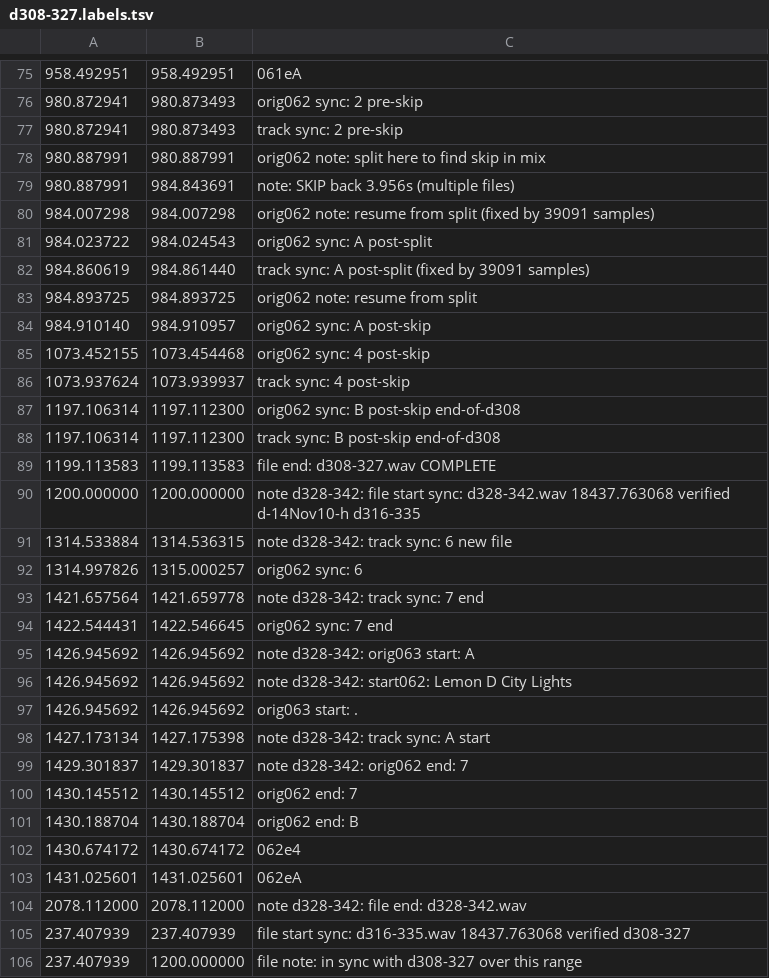
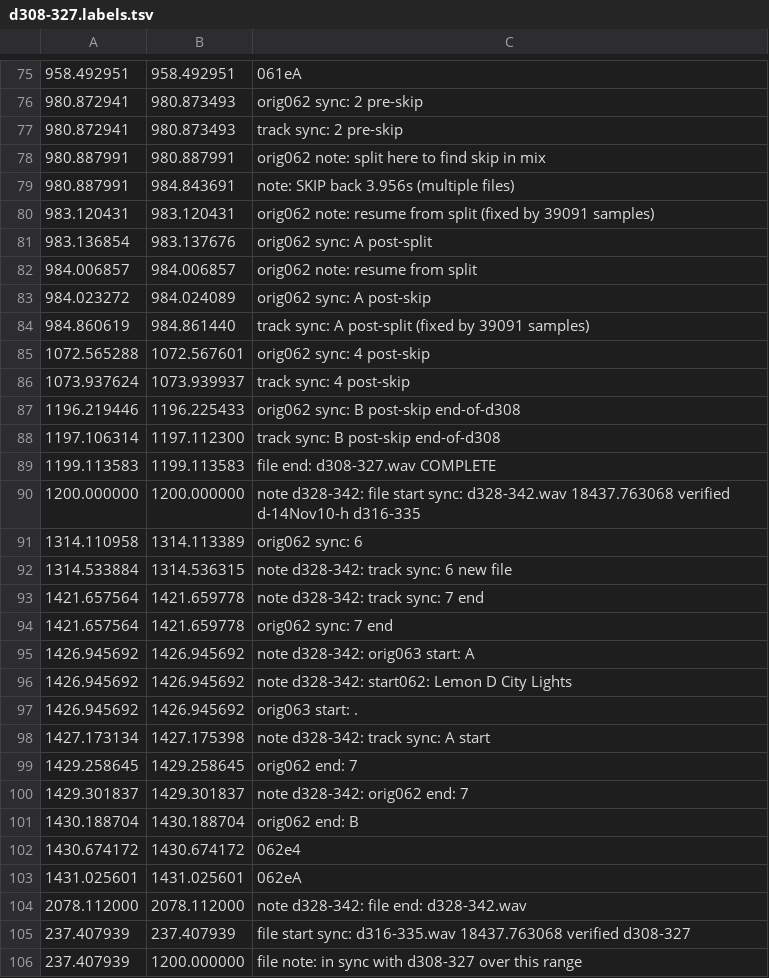
Before and after one commit to trjh/netradio_DNB_analysis, a TSV file: labels/d308-327.labels.tsv, drawn as a sheet; only a part is shown, gaps mark what is left out; removed rows and columns are numbered as before the commit, all else as after; the diff names each change by its address in the sheet, - before the commit and + after, or states it on an @@ line.

Commit message:
d308-327: tweaks with orig062

```diff
--- a/labels/d308-327.labels.tsv
+++ b/labels/d308-327.labels.tsv
-row 80: 984.007298 | 984.007298 | orig062 note: resume from split (fixed by 39091 samples)
-row 81: 984.023722 | 984.024543 | orig062 sync: A post-split
+row 80: 983.120431 | 983.120431 | orig062 note: resume from split (fixed by 39091 samples)
+row 81: 983.136854 | 983.137676 | orig062 sync: A post-split
+row 82: 984.006857 | 984.006857 | orig062 note: resume from split
+row 83: 984.023272 | 984.024089 | orig062 sync: A post-skip
-row 83: 984.893725 | 984.893725 | orig062 note: resume from split
-row 84: 984.910140 | 984.910957 | orig062 sync: A post-skip
-row 85: 1073.452155 | 1073.454468 | orig062 sync: 4 post-skip
+row 85: 1072.565288 | 1072.567601 | orig062 sync: 4 post-skip
-row 87: 1197.106314 | 1197.112300 | orig062 sync: B post-skip end-of-d308
+row 87: 1196.219446 | 1196.225433 | orig062 sync: B post-skip end-of-d308
+row 91: 1314.110958 | 1314.113389 | orig062 sync: 6
-row 92: 1314.997826 | 1315.000257 | orig062 sync: 6
-row 94: 1422.544431 | 1422.546645 | orig062 sync: 7 end
+row 94: 1421.657564 | 1421.659778 | orig062 sync: 7 end
+row 99: 1429.258645 | 1429.258645 | orig062 end: 7
-row 100: 1430.145512 | 1430.145512 | orig062 end: 7
```
